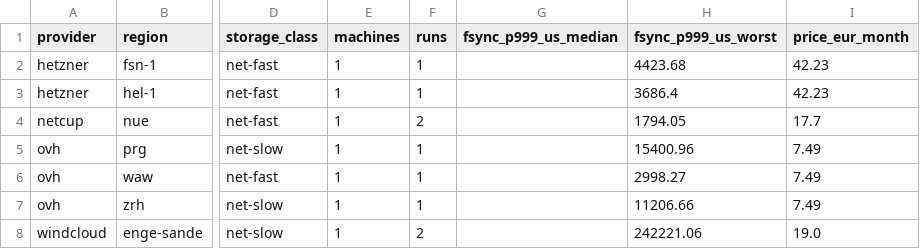
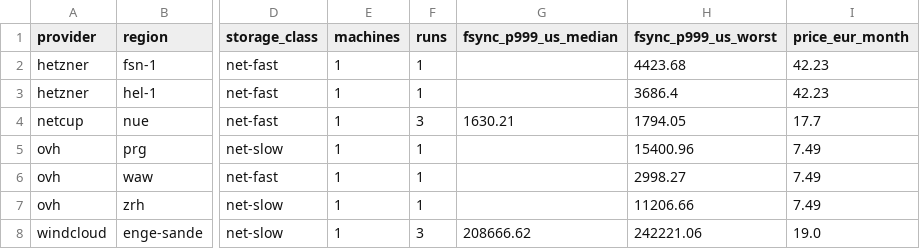
Before and after one commit to Uptimeify/p99bench, a CSV file: data/index.csv, drawn as a sheet; only a part is shown, gaps mark what is left out; the diff names each change by its address in the sheet, - before the commit and + after, or states it on an @@ line.

```diff
--- a/data/index.csv
+++ b/data/index.csv
-F4 (runs): 2
+F4 (runs): 3
-G4 (fsync_p999_us_median): (empty)
+G4 (fsync_p999_us_median): 1630.21
-F8 (runs): 2
+F8 (runs): 3
-G8 (fsync_p999_us_median): (empty)
+G8 (fsync_p999_us_median): 208666.62
```
Also changed, not shown: 6 other files.
